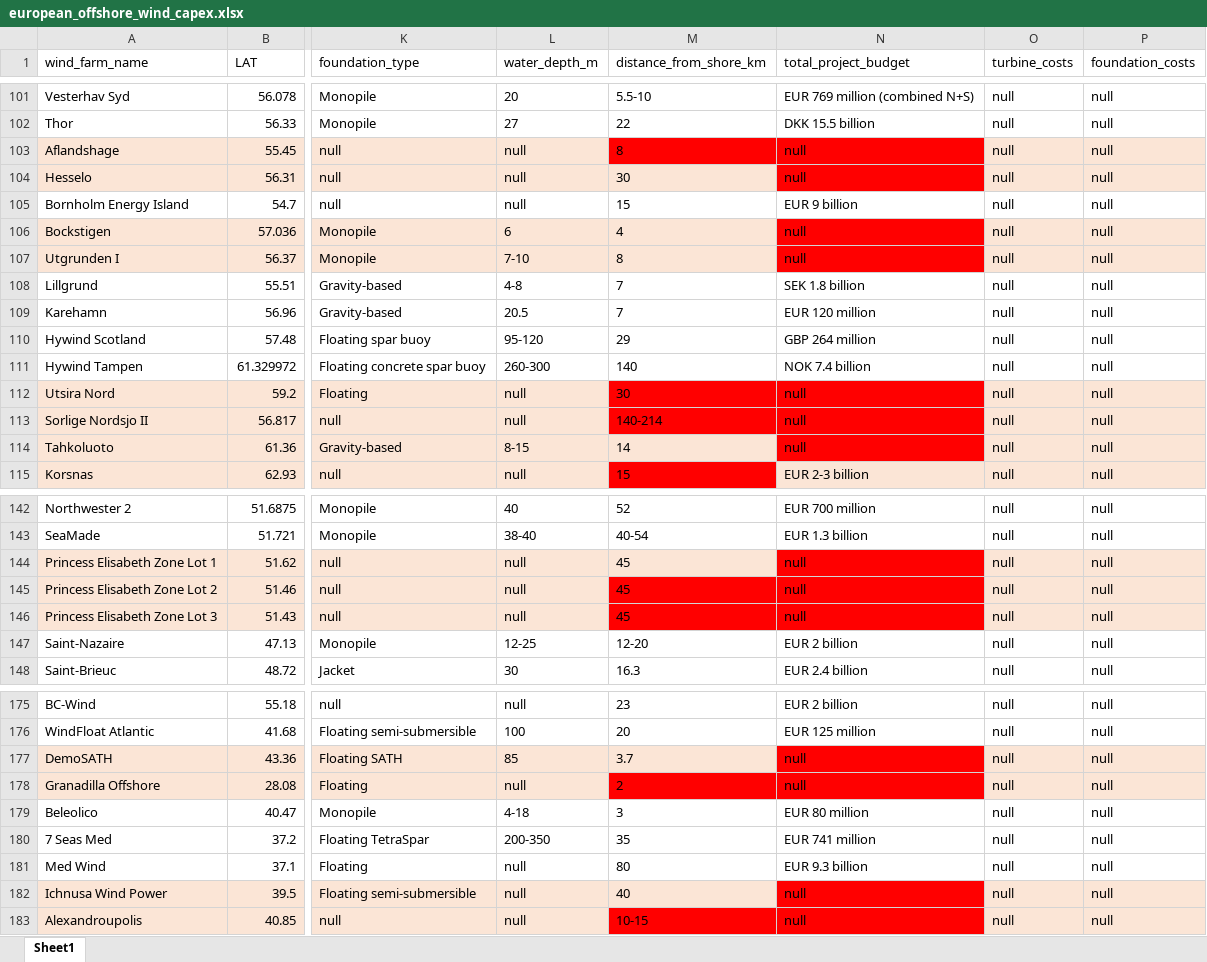
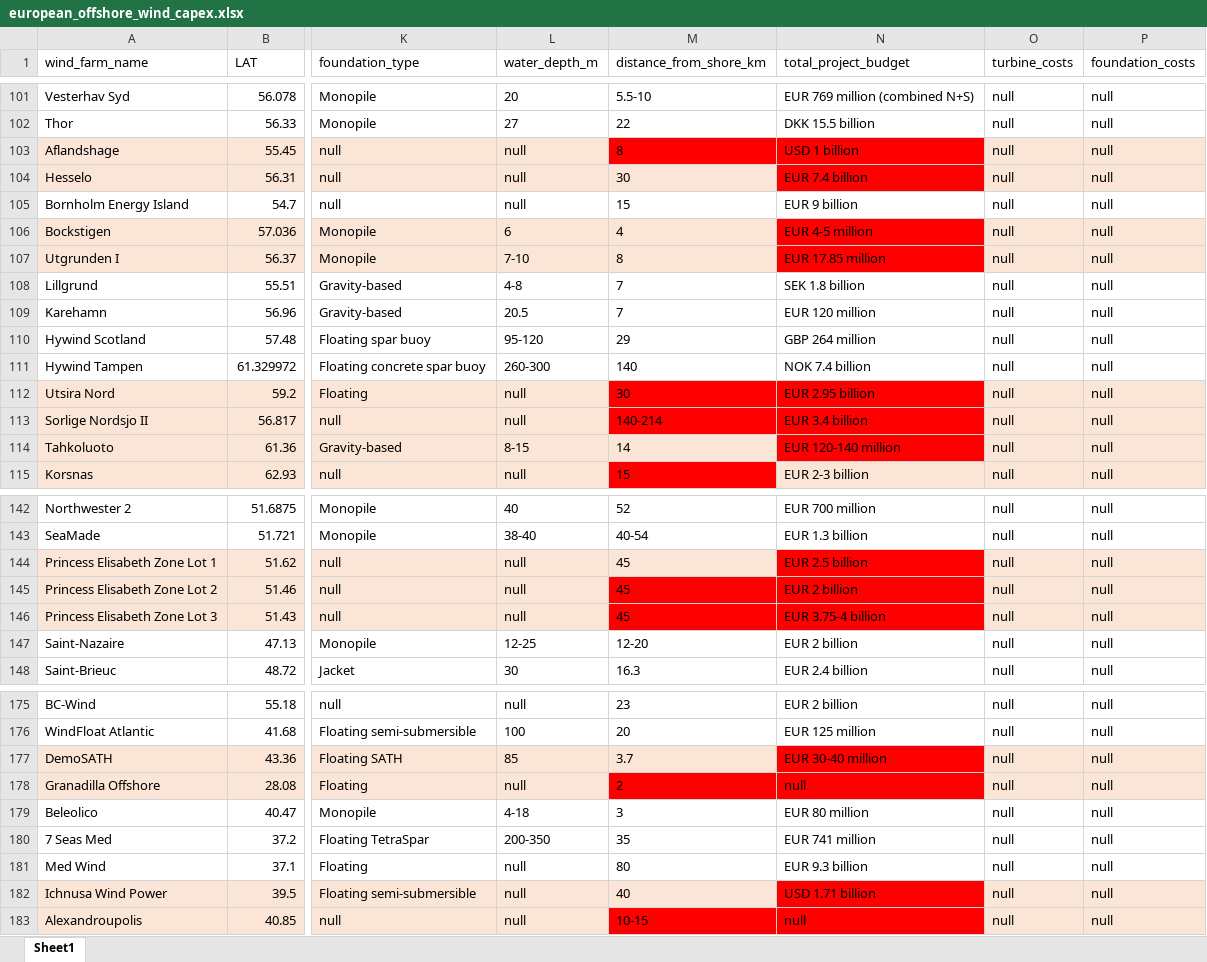
Before and after one commit to werag55/WindFarm, an Excel workbook: data/european_offshore_wind_capex.xlsx, sheet Sheet1, drawn as a sheet; only a part is shown, gaps mark what is left out; values as stored, in another font and other column widths than the file's, no borders; the diff covers the shown part only; the diff names each change by its address in the sheet, - before the commit and + after, or states it on an @@ line.

Commit message:
Fill `total_project_budget`

```diff
--- a/data/european_offshore_wind_capex.xlsx (sheet Sheet1)
+++ b/data/european_offshore_wind_capex.xlsx (sheet Sheet1)
-N103 (total_project_budget): null
+N103 (total_project_budget): USD 1 billion
-N104 (total_project_budget): null
+N104 (total_project_budget): EUR 7.4 billion
-N106 (total_project_budget): null
+N106 (total_project_budget): EUR 4-5 million
-N107 (total_project_budget): null
+N107 (total_project_budget): EUR 17.85 million
-N112 (total_project_budget): null
+N112 (total_project_budget): EUR 2.95 billion
-N113 (total_project_budget): null
+N113 (total_project_budget): EUR 3.4 billion
-N114 (total_project_budget): null
+N114 (total_project_budget): EUR 120-140 million
-N144 (total_project_budget): null
+N144 (total_project_budget): EUR 2.5 billion
-N145 (total_project_budget): null
+N145 (total_project_budget): EUR 2 billion
-N146 (total_project_budget): null
+N146 (total_project_budget): EUR 3.75-4 billion
-N177 (total_project_budget): null
+N177 (total_project_budget): EUR 30-40 million
-N182 (total_project_budget): null
+N182 (total_project_budget): USD 1.71 billion
```
Also changed, not shown: 19 edited cells elsewhere in this sheet.
